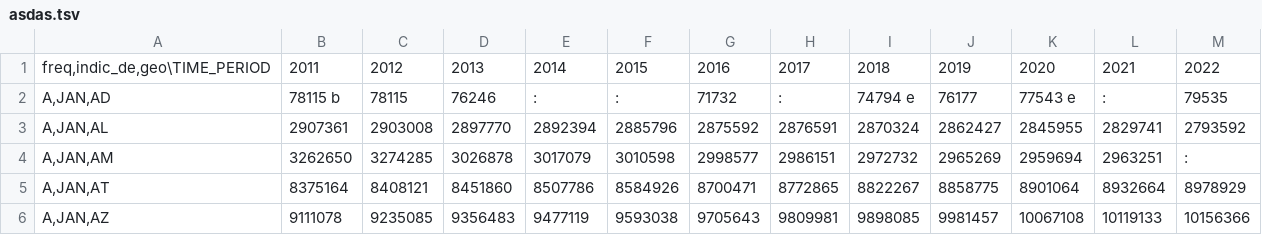
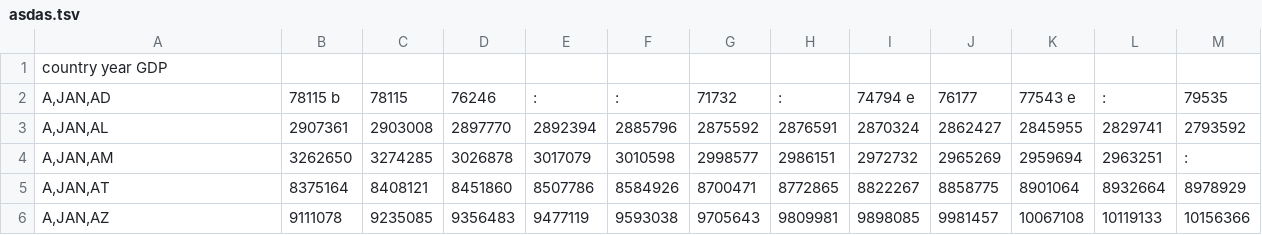
Before and after one commit to AntonioSifner/RUAP_LV4, a TSV file: asdas.tsv, drawn as a sheet; only a part is shown; removed rows and columns are numbered as before the commit, all else as after; the diff names each change by its address in the sheet, - before the commit and + after, or states it on an @@ line.

Commit message:
aa

```diff
--- a/asdas.tsv
+++ b/asdas.tsv
-row 1: freq,indic_de,geo\TIME_PERIOD | 2011 | 2012 | 2013 | 2014 | 2015 | 2016 | 2017 | 2018 | 2019 | 2020 | 2021 | 2022
+row 1: country year GDP
```
